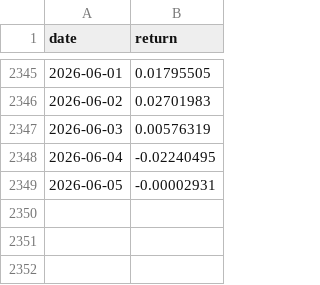
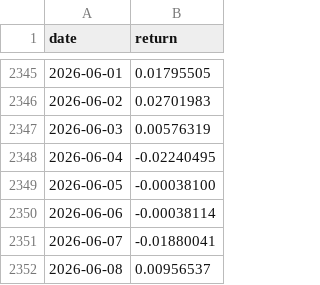
Before and after one commit to unravel-finance/dataroom, a CSV file: data/portfolio-40-returns/foundational.csv, drawn as a sheet; only a part is shown, gaps mark what is left out.

```diff
--- a/data/portfolio-40-returns/foundational.csv
+++ b/data/portfolio-40-returns/foundational.csv
@@ -2348,2 +2348,5 @@ date,return
 2026-06-04,-0.02240495
-2026-06-05,-0.00002931
+2026-06-05,-0.00038100
+2026-06-06,-0.00038114
+2026-06-07,-0.01880041
+2026-06-08,0.00956537
```
Also changed, not shown: data/portfolio-40-returns/carry_enhanced.csv, data/portfolio-40-returns/instantaneous_volatility.csv, 35 other files.
